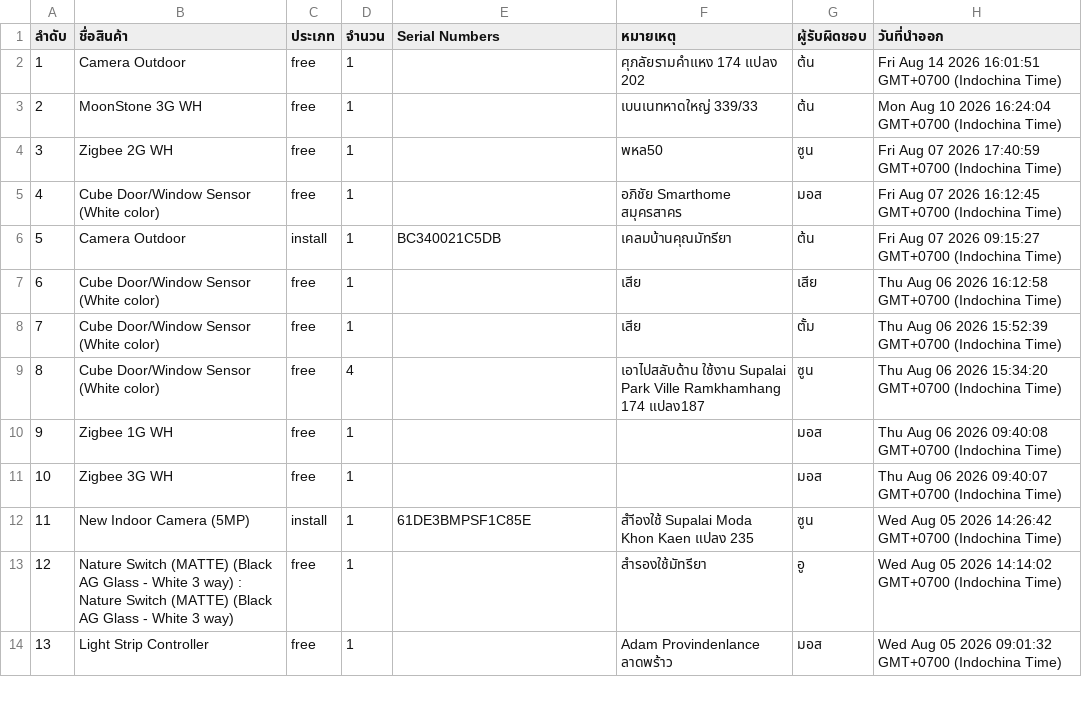
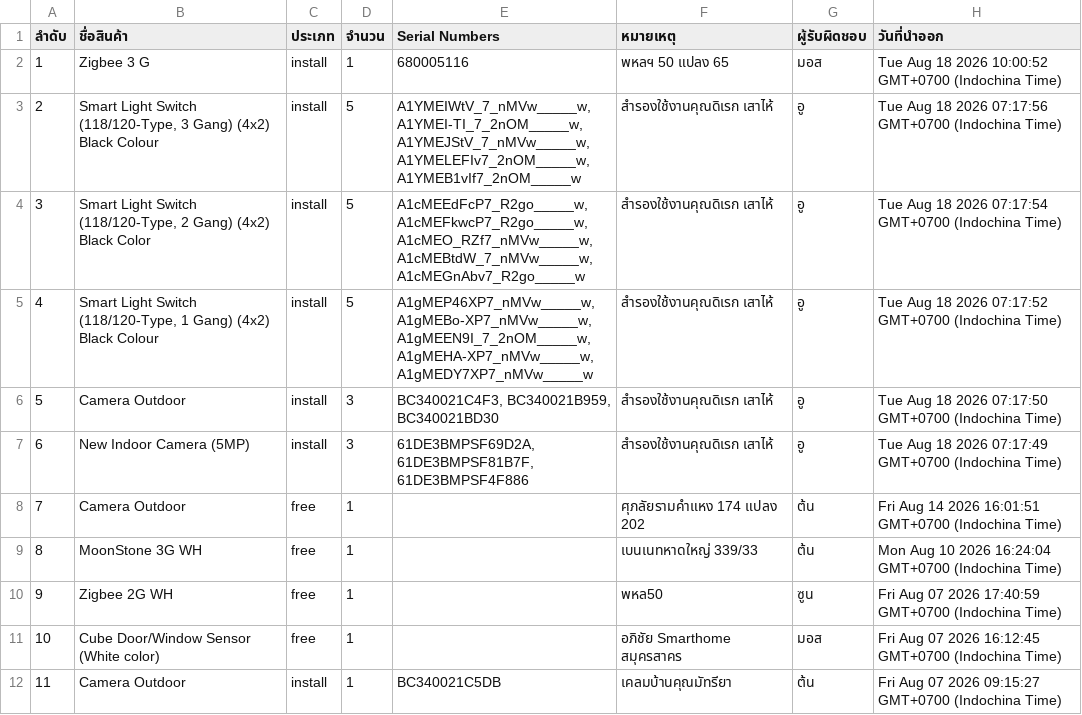
Before and after one commit to SurapatMut/service-warehouse, a CSV file: exports/history_export_out.csv, drawn as a sheet; only a part is shown; the shorter side is filled out with more unchanged rows; addresses are those after the commit; the diff names each change by its address in the sheet, - before the commit and + after, or states it on an @@ line.

```diff
--- a/exports/history_export_out.csv
+++ b/exports/history_export_out.csv
+row 2: 1 | Zigbee 3 G | install | 1 | 680005116 | พหลฯ 50 แปลง 65 | มอส | Tue Aug 18 2026 10:00:52 GMT+0700 (Indochina Time)
+row 3: 2 | Smart Light Switch (118/120-Type, 3 Gang) (4x2) Black Colour | install | 5 | A1YMEIWtV_7_nMVw_____w, A1YMEI-TI_7_2nOM_____w, A1YMEJStV_7_nMVw_____w, A1YMELEFIv7_2nOM_____w, A1YMEB1vIf7_2nOM_____w | สำรองใช้งานคุณดิเรก เสาไห้ | อู | Tue Aug 18 2026 07:17:56 GMT+0700 (Indochina Time)
+row 4: 3 | Smart Light Switch (118/120-Type, 2 Gang) (4x2) Black Color | install | 5 | A1cMEEdFcP7_R2go_____w, A1cMEFkwcP7_R2go_____w, A1cMEO_RZf7_nMVw_____w, A1cMEBtdW_7_nMVw_____w, A1cMEGnAbv7_R2go_____w | สำรองใช้งานคุณดิเรก เสาไห้ | อู | Tue Aug 18 2026 07:17:54 GMT+0700 (Indochina Time)
+row 5: 4 | Smart Light Switch (118/120-Type, 1 Gang) (4x2) Black Colour | install | 5 | A1gMEP46XP7_nMVw_____w, A1gMEBo-XP7_nMVw_____w, A1gMEEN9I_7_2nOM_____w, A1gMEHA-XP7_nMVw_____w, A1gMEDY7XP7_nMVw_____w | สำรองใช้งานคุณดิเรก เสาไห้ | อู | Tue Aug 18 2026 07:17:52 GMT+0700 (Indochina Time)
+row 6: 5 | Camera Outdoor | install | 3 | BC340021C4F3, BC340021B959, BC340021BD30 | สำรองใช้งานคุณดิเรก เสาไห้ | อู | Tue Aug 18 2026 07:17:50 GMT+0700 (Indochina Time)
+row 7: 6 | New Indoor Camera (5MP) | install | 3 | 61DE3BMPSF69D2A, 61DE3BMPSF81B7F, 61DE3BMPSF4F886 | สำรองใช้งานคุณดิเรก เสาไห้ | อู | Tue Aug 18 2026 07:17:49 GMT+0700 (Indochina Time)
@@ column A (ลำดับ) renumbered from row 8 down @@
```
Also changed, not shown: exports/history_export_in.csv.
